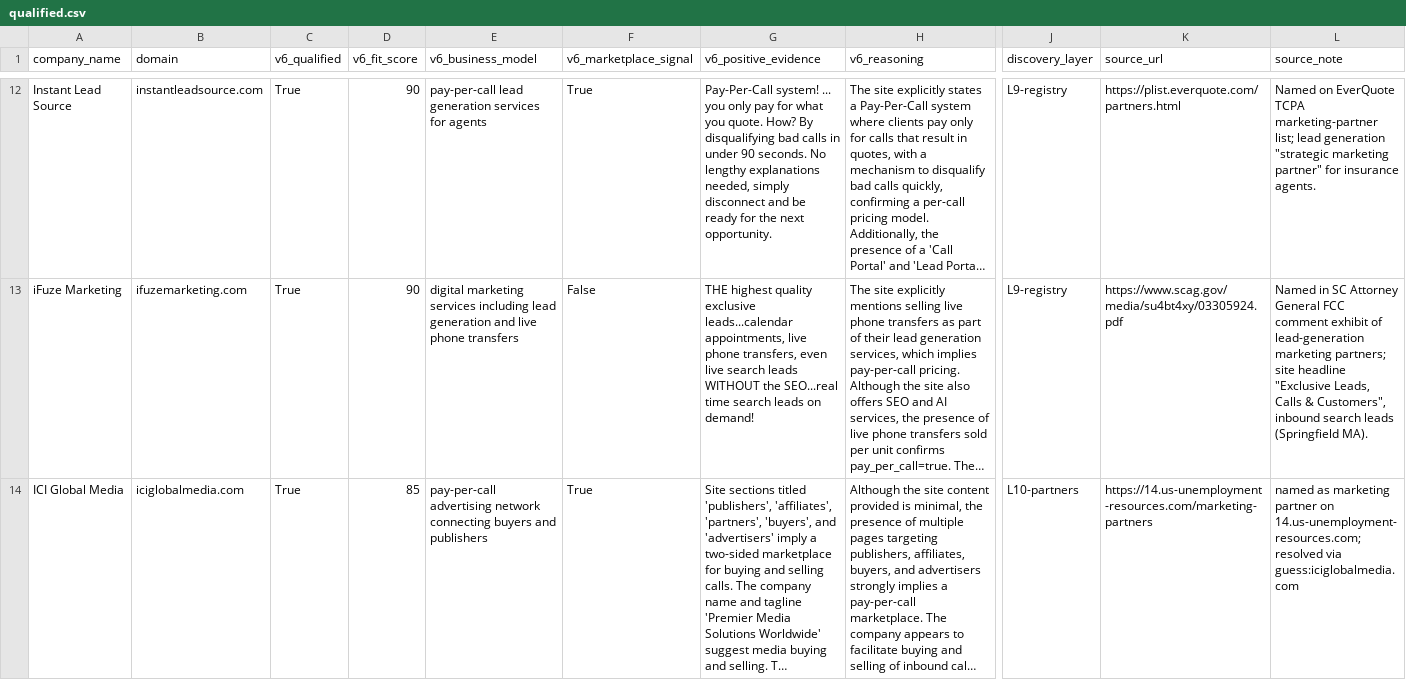
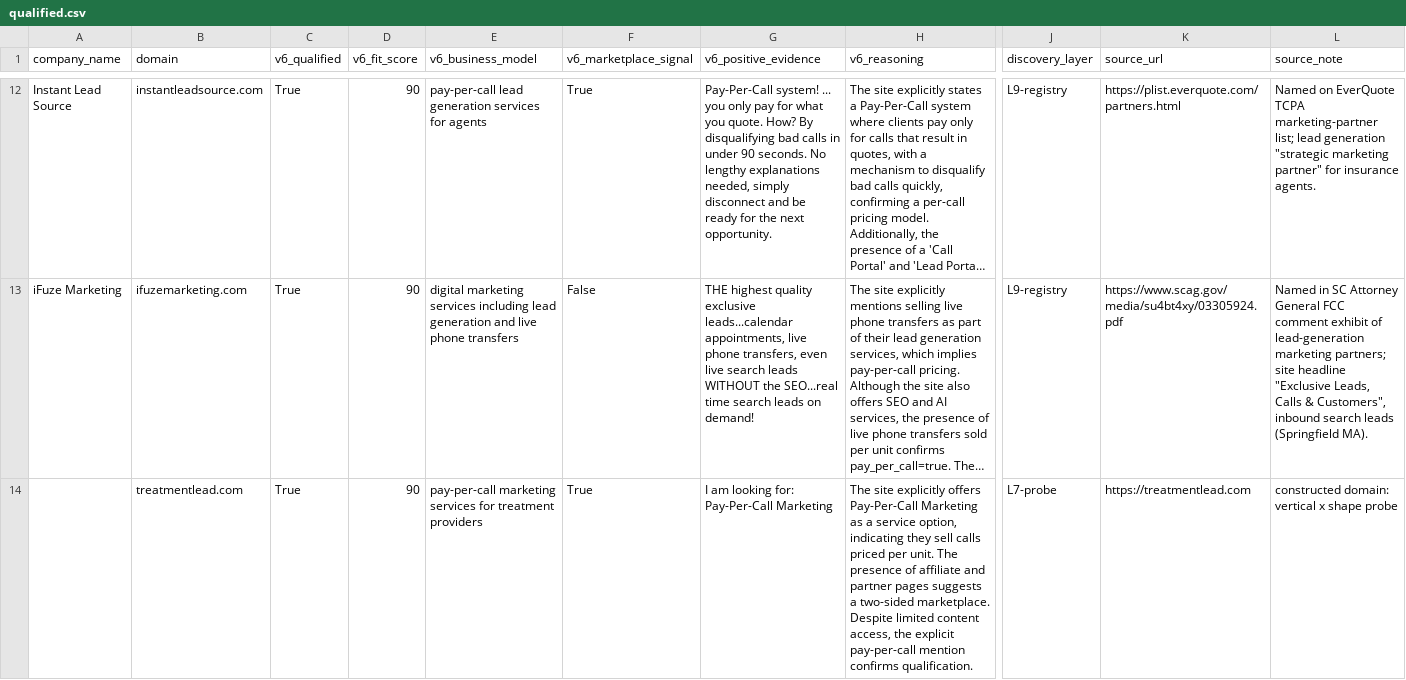
Before and after one commit to qasimovski/ppc-daily, a CSV file: out/2026-09-06/qualified.csv, drawn as a sheet; only a part is shown, gaps mark what is left out; the shorter side is filled out with more unchanged rows; long unchanged cells end in …; rows hold the shown columns only; the diff covers the shown part only; the diff names each change by its address in the sheet, - before the commit and + after, or states it on an @@ line.

```diff
--- a/out/2026-09-06/qualified.csv
+++ b/out/2026-09-06/qualified.csv
+row 14:  | treatmentlead.com | True | 90 | pay-per-call marketing services for treatment providers | True | I am looking for: Pay-Per-Call Marketing | The site explicitly offers Pay-Per-Call Marketing as a service option, indicating they sell calls priced per unit. The presence of affiliate and partner pages suggests a two-sided marketplace. Despite limited content access, the explicit pay-per-call mention confirms qualification. | L7-probe | https://treatmentlead.com | constructed domain: vertical x shape probe
```
Also changed, not shown: 1 added row elsewhere in this file, out/2026-09-06/qualified_icp_clean.csv, out/ALL_qualified.csv, 10 other files.
